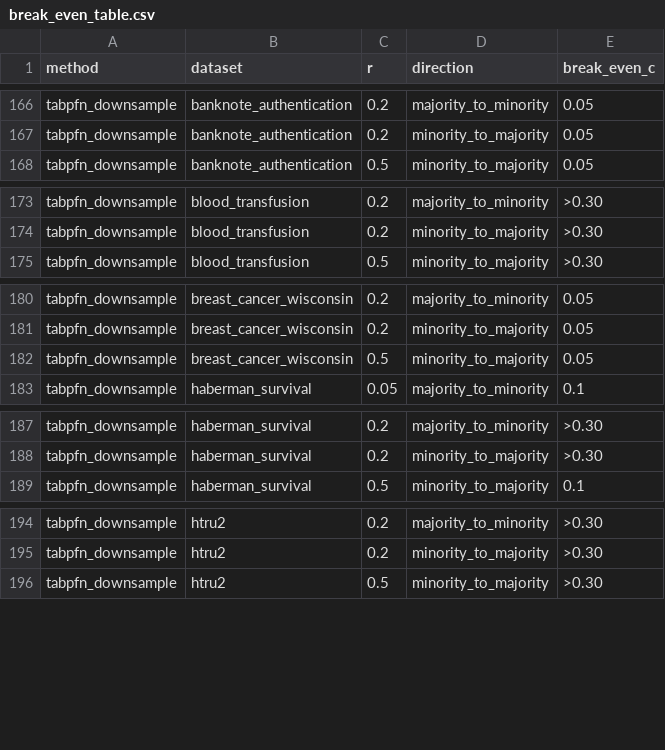
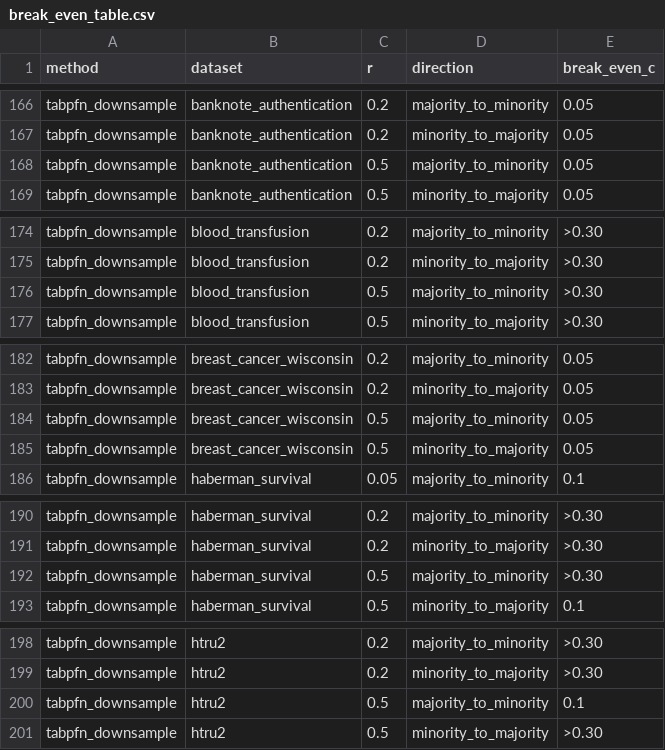
Before and after one commit to darkamgel/Imbalance-Correction, a CSV file: results/break_even_table.csv, drawn as a sheet; only a part is shown, gaps mark what is left out; the diff covers the shown part only.

```diff
--- a/results/break_even_table.csv
+++ b/results/break_even_table.csv
@@ -167,2 +167,3 @@ tabpfn_downsample,banknote_authentication,0.2,majority_to_minority,0.05
 tabpfn_downsample,banknote_authentication,0.2,minority_to_majority,0.05
+tabpfn_downsample,banknote_authentication,0.5,majority_to_minority,0.05
 tabpfn_downsample,banknote_authentication,0.5,minority_to_majority,0.05
@@ -174,2 +175,3 @@ tabpfn_downsample,blood_transfusion,0.2,majority_to_minority,>0.30
 tabpfn_downsample,blood_transfusion,0.2,minority_to_majority,>0.30
+tabpfn_downsample,blood_transfusion,0.5,majority_to_minority,>0.30
 tabpfn_downsample,blood_transfusion,0.5,minority_to_majority,>0.30
@@ -181,2 +183,3 @@ tabpfn_downsample,breast_cancer_wisconsin,0.2,majority_to_minority,0.05
 tabpfn_downsample,breast_cancer_wisconsin,0.2,minority_to_majority,0.05
+tabpfn_downsample,breast_cancer_wisconsin,0.5,majority_to_minority,0.05
 tabpfn_downsample,breast_cancer_wisconsin,0.5,minority_to_majority,0.05
@@ -188,2 +191,3 @@ tabpfn_downsample,haberman_survival,0.2,majority_to_minority,>0.30
 tabpfn_downsample,haberman_survival,0.2,minority_to_majority,>0.30
+tabpfn_downsample,haberman_survival,0.5,majority_to_minority,>0.30
 tabpfn_downsample,haberman_survival,0.5,minority_to_majority,0.1
@@ -195,2 +199,3 @@ tabpfn_downsample,htru2,0.2,majority_to_minority,>0.30
 tabpfn_downsample,htru2,0.2,minority_to_majority,>0.30
+tabpfn_downsample,htru2,0.5,majority_to_minority,0.1
 tabpfn_downsample,htru2,0.5,minority_to_majority,>0.30
```
Also changed, not shown: 5 added rows and 25 edited cells elsewhere in this file, results/chr_table.csv, results/statistical_tests.csv, 16 other files.
